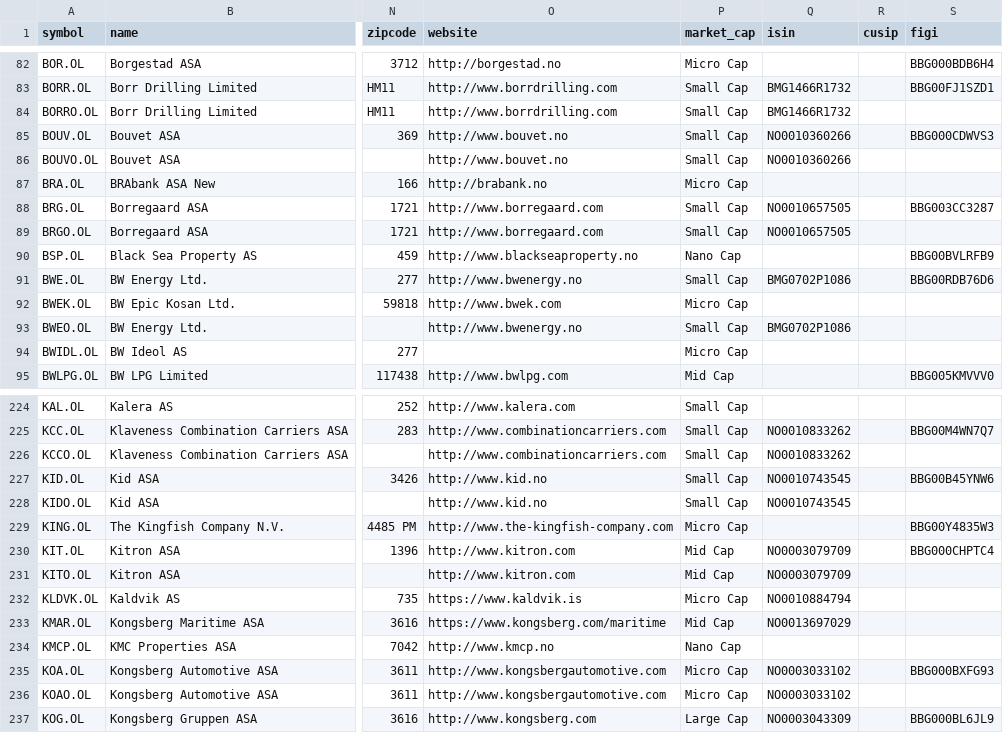
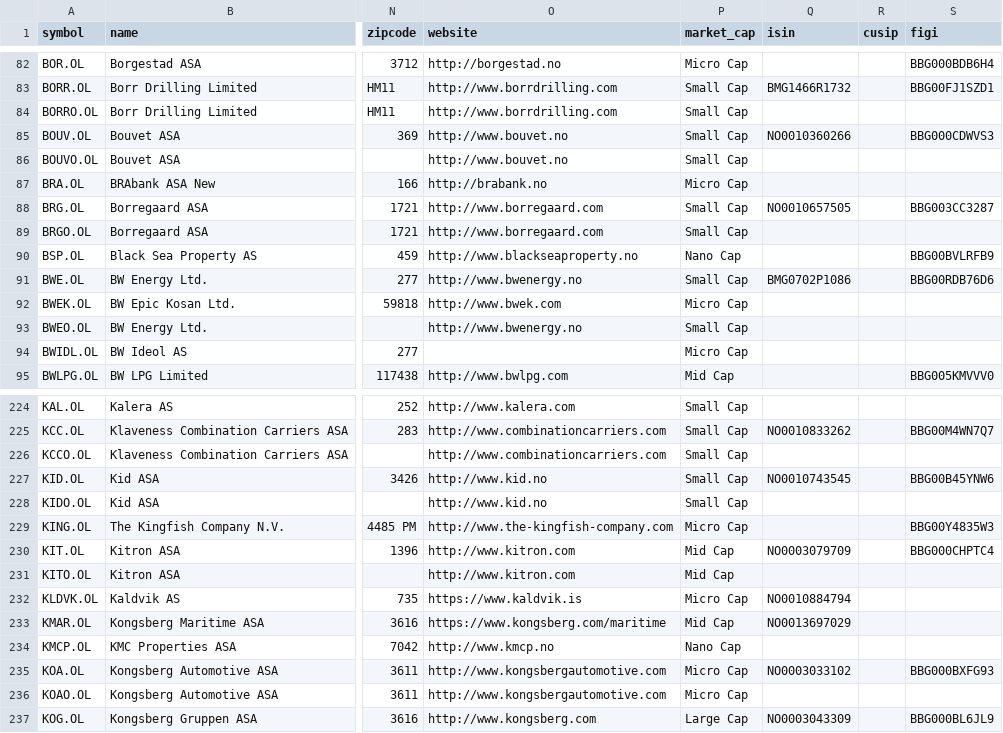
Before and after one commit to JerBouma/FinanceDatabase, a CSV file: database/equities/OSL.csv, drawn as a sheet; only a part is shown, gaps mark what is left out; the diff covers the shown part only; the diff names each change by its address in the sheet, - before the commit and + after, or states it on an @@ line.

Commit message:
Clear ISINs copied onto other lines of the same company
418 listings shared their ISIN with another listing on the same
exchange although OpenFIGI lists that ISIN only under the other ticker
there: capital notes and preferred series carrying the ordinary share's
ISIN (NAB, Westpac, Suncorp, ING), ADR lines on German venues carrying
the ordinary share's (SAP, BHP, Equinor, STMicroelectronics) and old
tickers after a code change. The ISIN stays on the listing it belongs
to. 203 groups OpenFIGI cannot confirm are left as they are.

```diff
--- a/database/equities/OSL.csv
+++ b/database/equities/OSL.csv
-Q84 (isin): BMG1466R1732
+Q84 (isin): (empty)
-Q86 (isin): NO0010360266
+Q86 (isin): (empty)
-Q89 (isin): NO0010657505
+Q89 (isin): (empty)
-Q93 (isin): BMG0702P1086
+Q93 (isin): (empty)
-Q226 (isin): NO0010833262
+Q226 (isin): (empty)
-Q228 (isin): NO0010743545
+Q228 (isin): (empty)
-Q231 (isin): NO0003079709
+Q231 (isin): (empty)
-Q236 (isin): NO0003033102
+Q236 (isin): (empty)
```
Also changed, not shown: 41 edited cells elsewhere in this file, database/equities/AMS.csv, database/equities/EBS.csv, 25 other files.
